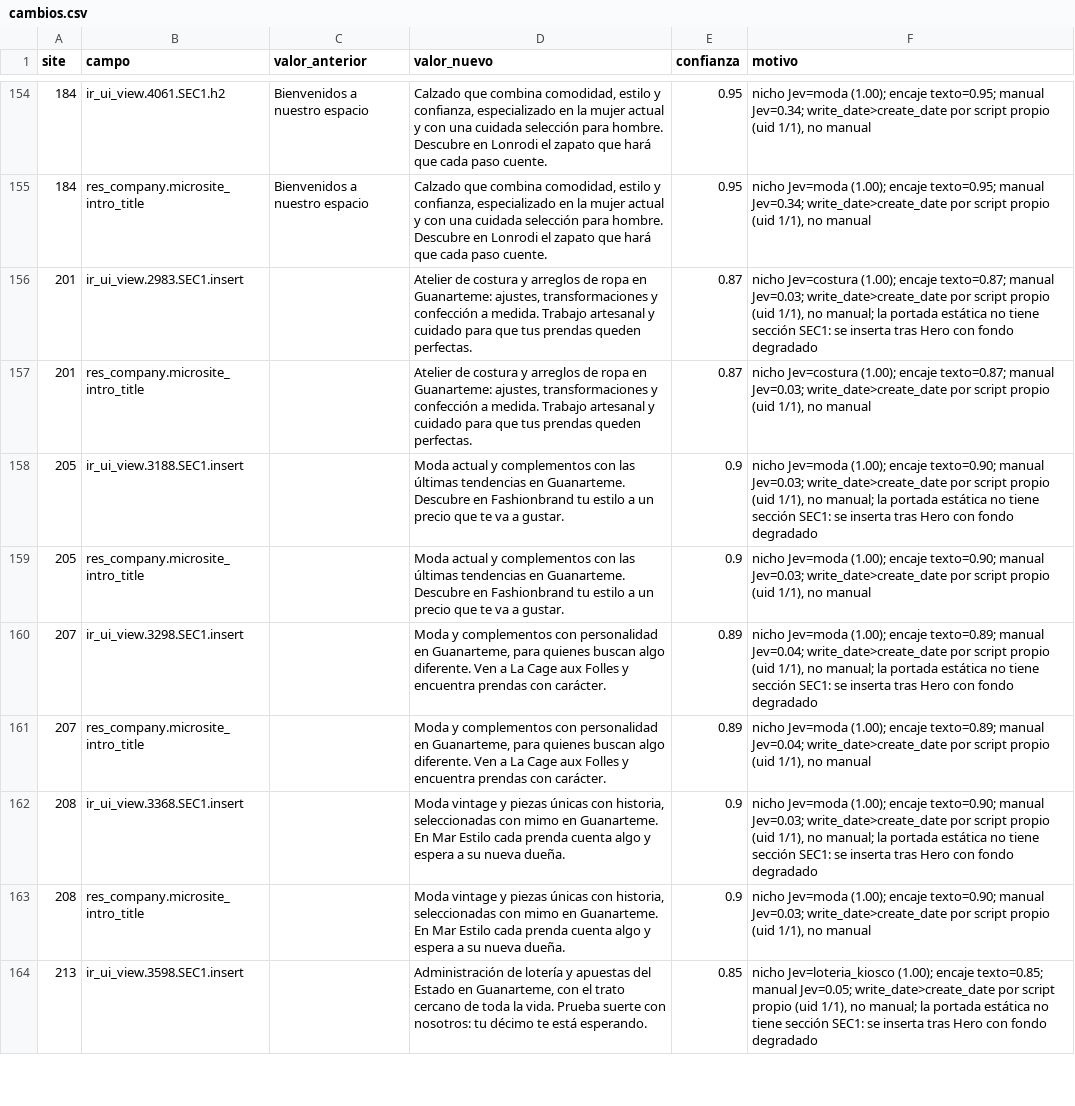
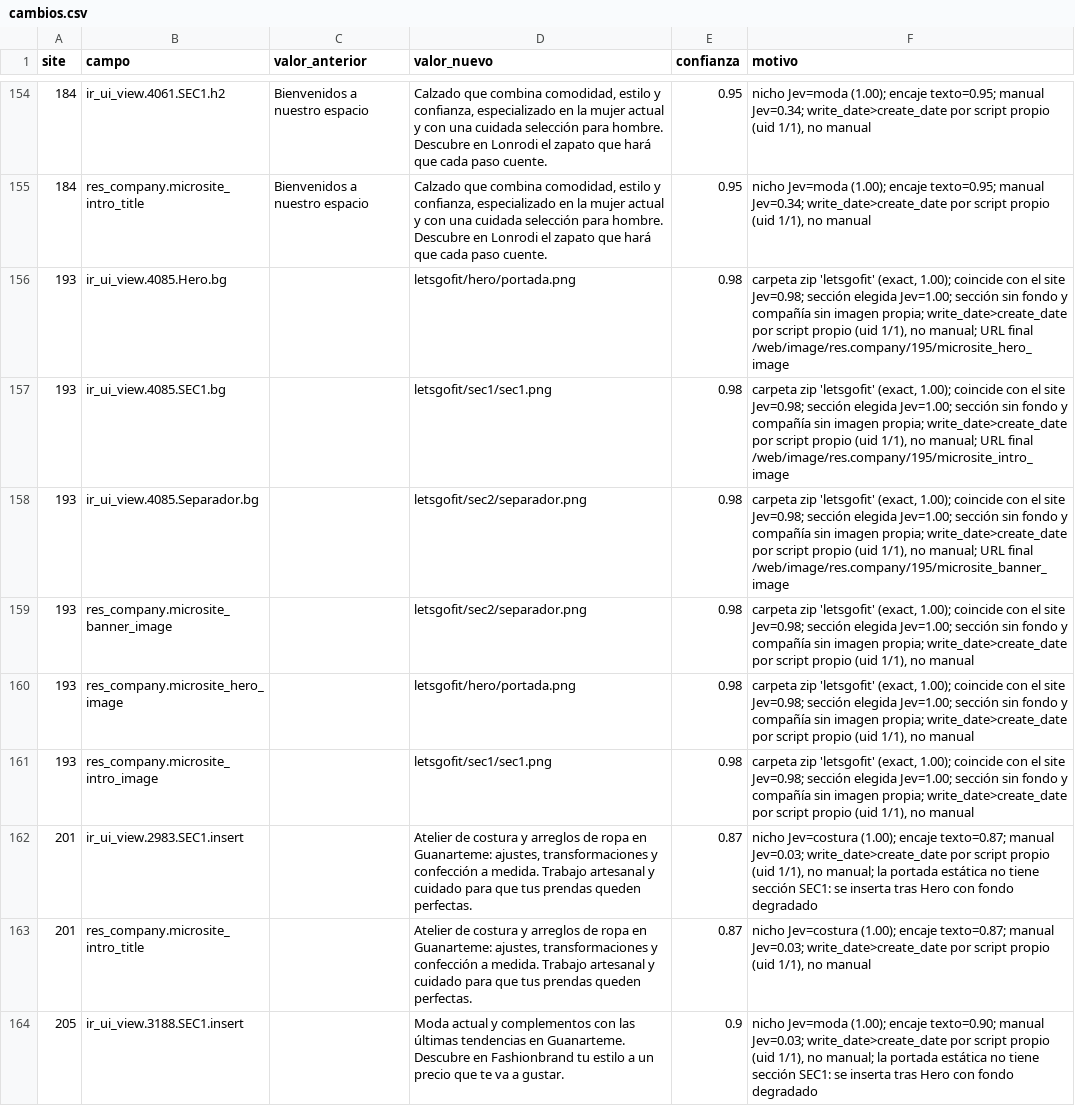
Before and after one commit to CanariasConectada/canarias-platform, a CSV file: tools/jev-microsites/cambios.csv, drawn as a sheet; only a part is shown, gaps mark what is left out; the shorter side is filled out with more unchanged rows; the diff names each change by its address in the sheet, - before the commit and + after, or states it on an @@ line.

Commit message:
chore(jev-microsites): task 3 batch 18 image proposals (sites 185-195)

```diff
--- a/tools/jev-microsites/cambios.csv
+++ b/tools/jev-microsites/cambios.csv
+row 156: 193 | ir_ui_view.4085.Hero.bg |  | letsgofit/hero/portada.png | 0.98 | carpeta zip 'letsgofit' (exact, 1.00); coincide con el site Jev=0.98; sección elegida Jev=1.00; sección sin fondo y compañía sin imagen propia; write_date>create_date por script propio (uid 1/1), no manual; URL final /web/image/res.company/195/microsite_hero_image
+row 157: 193 | ir_ui_view.4085.SEC1.bg |  | letsgofit/sec1/sec1.png | 0.98 | carpeta zip 'letsgofit' (exact, 1.00); coincide con el site Jev=0.98; sección elegida Jev=1.00; sección sin fondo y compañía sin imagen propia; write_date>create_date por script propio (uid 1/1), no manual; URL final /web/image/res.company/195/microsite_intro_image
+row 158: 193 | ir_ui_view.4085.Separador.bg |  | letsgofit/sec2/separador.png | 0.98 | carpeta zip 'letsgofit' (exact, 1.00); coincide con el site Jev=0.98; sección elegida Jev=1.00; sección sin fondo y compañía sin imagen propia; write_date>create_date por script propio (uid 1/1), no manual; URL final /web/image/res.company/195/microsite_banner_image
+row 159: 193 | res_company.microsite_banner_image |  | letsgofit/sec2/separador.png | 0.98 | carpeta zip 'letsgofit' (exact, 1.00); coincide con el site Jev=0.98; sección elegida Jev=1.00; sección sin fondo y compañía sin imagen propia; write_date>create_date por script propio (uid 1/1), no manual
+row 160: 193 | res_company.microsite_hero_image |  | letsgofit/hero/portada.png | 0.98 | carpeta zip 'letsgofit' (exact, 1.00); coincide con el site Jev=0.98; sección elegida Jev=1.00; sección sin fondo y compañía sin imagen propia; write_date>create_date por script propio (uid 1/1), no manual
+row 161: 193 | res_company.microsite_intro_image |  | letsgofit/sec1/sec1.png | 0.98 | carpeta zip 'letsgofit' (exact, 1.00); coincide con el site Jev=0.98; sección elegida Jev=1.00; sección sin fondo y compañía sin imagen propia; write_date>create_date por script propio (uid 1/1), no manual
```
Also changed, not shown: 1 other file.
